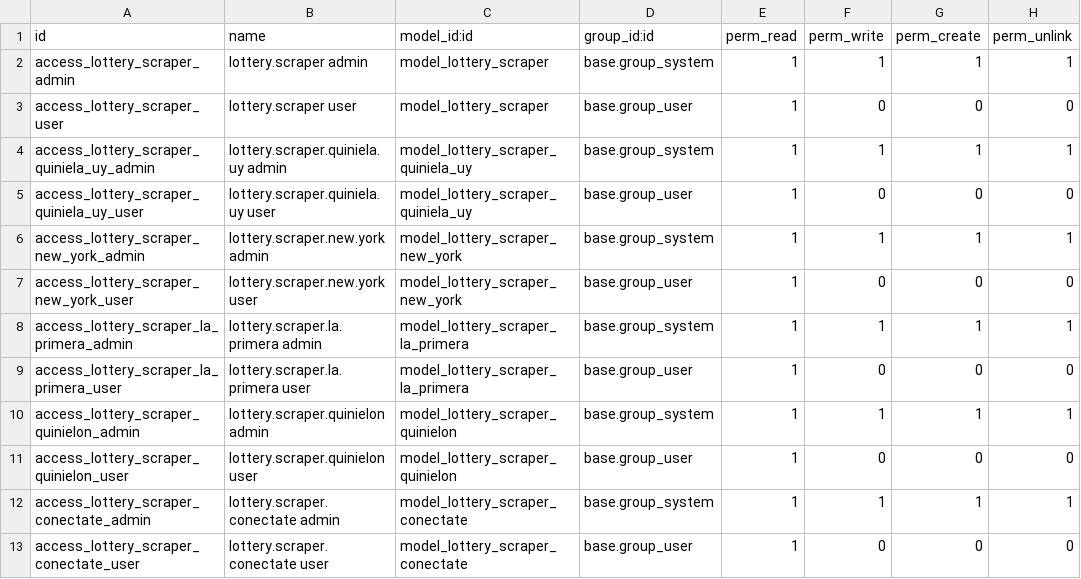
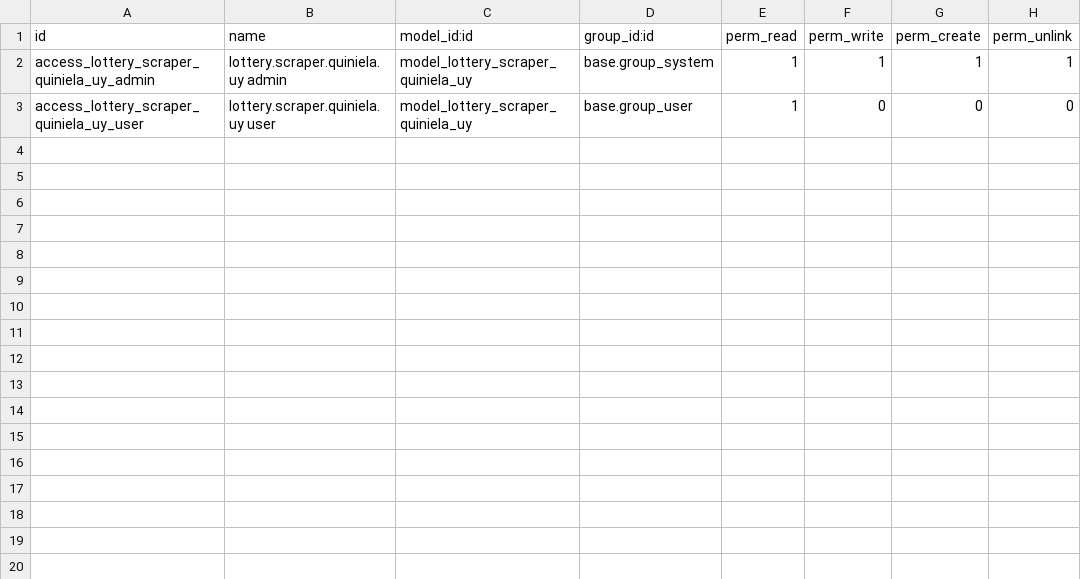
Before and after one commit to Ubesnel/lotoanalisis, a CSV file: lottery_scraper/security/ir.model.access.csv, drawn as a sheet; the diff names each change by its address in the sheet, - before the commit and + after, or states it on an @@ line.

```diff
--- a/lottery_scraper/security/ir.model.access.csv
+++ b/lottery_scraper/security/ir.model.access.csv
-row 2: access_lottery_scraper_admin | lottery.scraper admin | model_lottery_scraper | base.group_system | 1 | 1 | 1 | 1
-row 3: access_lottery_scraper_user | lottery.scraper user | model_lottery_scraper | base.group_user | 1 | 0 | 0 | 0
-row 6: access_lottery_scraper_new_york_admin | lottery.scraper.new.york admin | model_lottery_scraper_new_york | base.group_system | 1 | 1 | 1 | 1
-row 7: access_lottery_scraper_new_york_user | lottery.scraper.new.york user | model_lottery_scraper_new_york | base.group_user | 1 | 0 | 0 | 0
-row 8: access_lottery_scraper_la_primera_admin | lottery.scraper.la.primera admin | model_lottery_scraper_la_primera | base.group_system | 1 | 1 | 1 | 1
-row 9: access_lottery_scraper_la_primera_user | lottery.scraper.la.primera user | model_lottery_scraper_la_primera | base.group_user | 1 | 0 | 0 | 0
-row 10: access_lottery_scraper_quinielon_admin | lottery.scraper.quinielon admin | model_lottery_scraper_quinielon | base.group_system | 1 | 1 | 1 | 1
-row 11: access_lottery_scraper_quinielon_user | lottery.scraper.quinielon user | model_lottery_scraper_quinielon | base.group_user | 1 | 0 | 0 | 0
-row 12: access_lottery_scraper_conectate_admin | lottery.scraper.conectate admin | model_lottery_scraper_conectate | base.group_system | 1 | 1 | 1 | 1
-row 13: access_lottery_scraper_conectate_user | lottery.scraper.conectate user | model_lottery_scraper_conectate | base.group_user | 1 | 0 | 0 | 0
```
Also changed, not shown: 31 other files.
